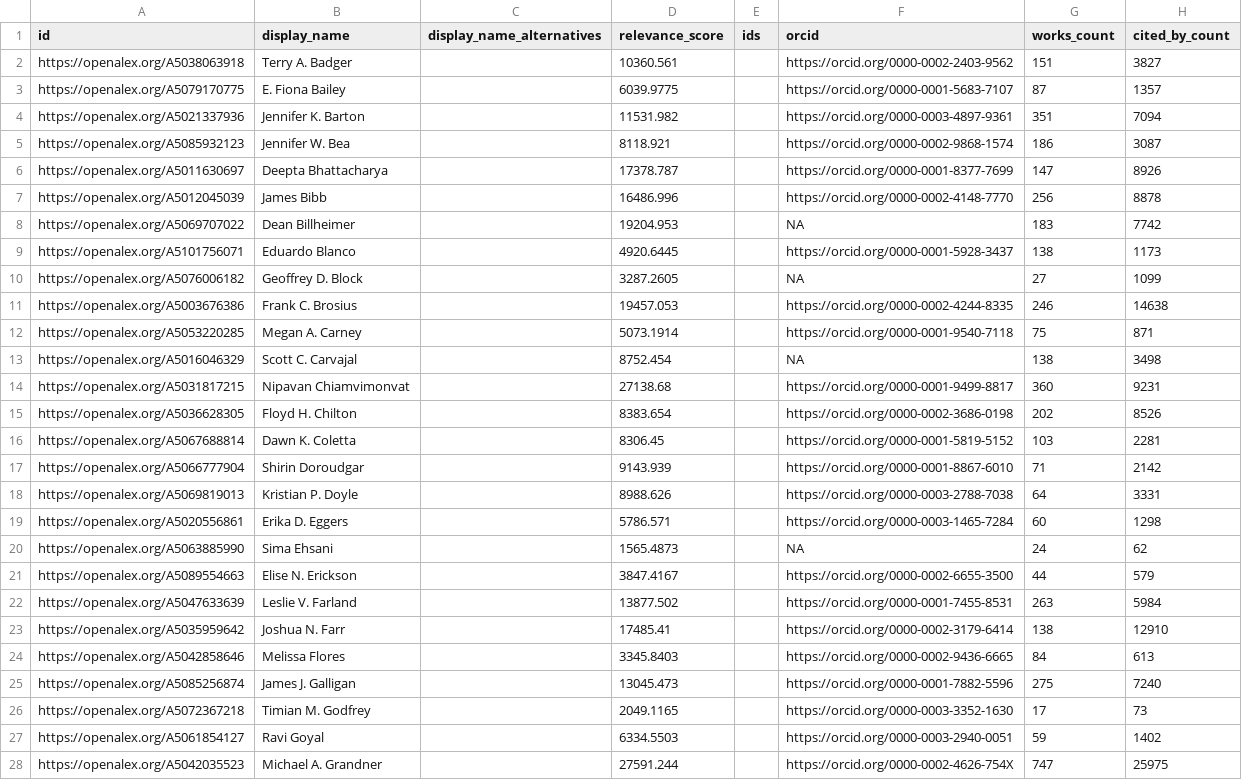
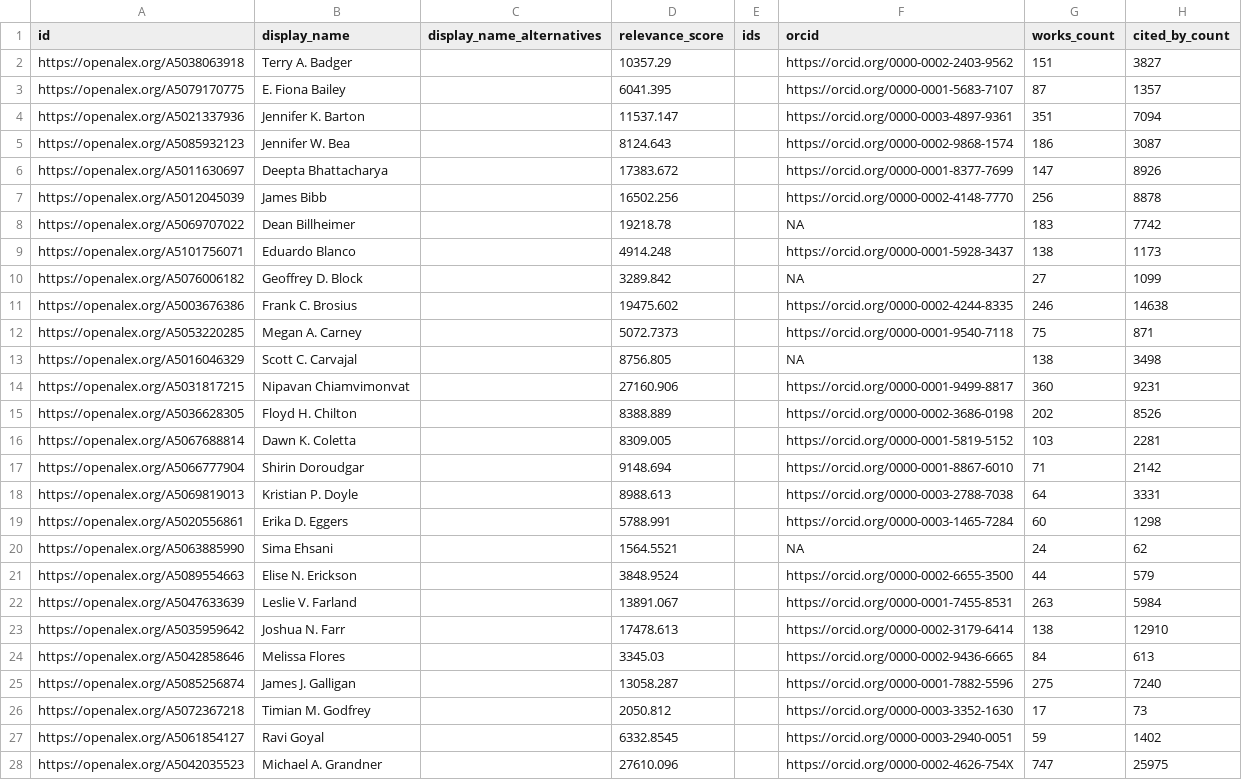
Before and after one commit to yhan818/biblio-analysis, a CSV file: authors_identified.csv, drawn as a sheet; only a part is shown; the diff covers the shown part only; the diff names each change by its address in the sheet, - before the commit and + after, or states it on an @@ line.

```diff
--- a/authors_identified.csv
+++ b/authors_identified.csv
-D2 (relevance_score): 10360.561
+D2 (relevance_score): 10357.29
-D3 (relevance_score): 6039.9775
+D3 (relevance_score): 6041.395
-D4 (relevance_score): 11531.982
+D4 (relevance_score): 11537.147
-D5 (relevance_score): 8118.921
+D5 (relevance_score): 8124.643
-D6 (relevance_score): 17378.787
+D6 (relevance_score): 17383.672
-D7 (relevance_score): 16486.996
+D7 (relevance_score): 16502.256
-D8 (relevance_score): 19204.953
+D8 (relevance_score): 19218.78
-D9 (relevance_score): 4920.6445
+D9 (relevance_score): 4914.248
-D10 (relevance_score): 3287.2605
+D10 (relevance_score): 3289.842
-D11 (relevance_score): 19457.053
+D11 (relevance_score): 19475.602
-D12 (relevance_score): 5073.1914
+D12 (relevance_score): 5072.7373
-D13 (relevance_score): 8752.454
+D13 (relevance_score): 8756.805
-D14 (relevance_score): 27138.68
+D14 (relevance_score): 27160.906
-D15 (relevance_score): 8383.654
+D15 (relevance_score): 8388.889
-D16 (relevance_score): 8306.45
+D16 (relevance_score): 8309.005
-D17 (relevance_score): 9143.939
+D17 (relevance_score): 9148.694
-D18 (relevance_score): 8988.626
+D18 (relevance_score): 8988.613
-D19 (relevance_score): 5786.571
+D19 (relevance_score): 5788.991
-D20 (relevance_score): 1565.4873
+D20 (relevance_score): 1564.5521
-D21 (relevance_score): 3847.4167
+D21 (relevance_score): 3848.9524
-D22 (relevance_score): 13877.502
+D22 (relevance_score): 13891.067
-D23 (relevance_score): 17485.41
+D23 (relevance_score): 17478.613
-D24 (relevance_score): 3345.8403
+D24 (relevance_score): 3345.03
-D25 (relevance_score): 13045.473
+D25 (relevance_score): 13058.287
-D26 (relevance_score): 2049.1165
+D26 (relevance_score): 2050.812
-D27 (relevance_score): 6334.5503
+D27 (relevance_score): 6332.8545
-D28 (relevance_score): 27591.244
+D28 (relevance_score): 27610.096
```
Also changed, not shown: 146 edited cells elsewhere in this file, Faculty_Collaborations_Split.csv, 7 other files.
